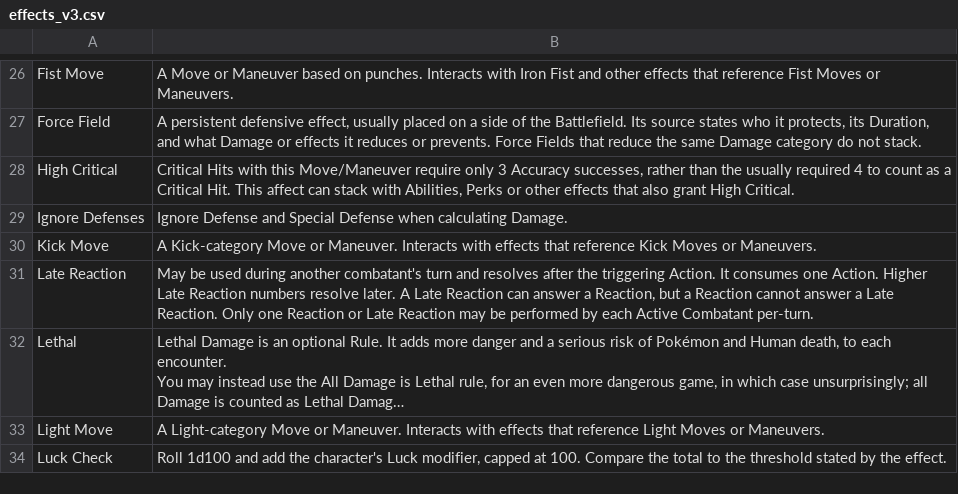
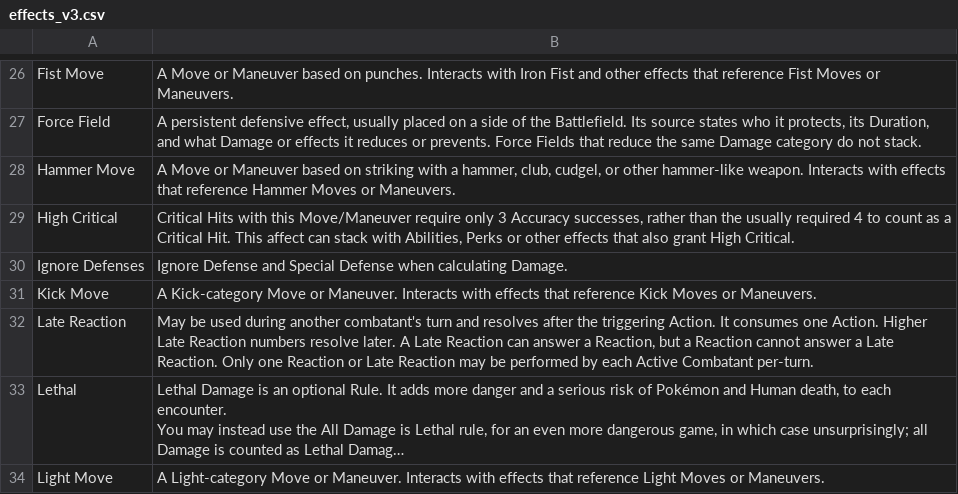
Before and after one commit to lowly-god/Pokerole-Legends-Helper, a CSV file: effects_v3.csv, drawn as a sheet; only a part is shown, gaps mark what is left out; the shorter side is filled out with more unchanged rows; long unchanged cells end in ….

Commit message:
Hammer Move

```diff
--- a/effects_v3.csv
+++ b/effects_v3.csv
@@ -40,2 +40,3 @@ Fist Move,A Move or Maneuver based on punches. Interacts with Iron Fist and othe
 Force Field,"A persistent defensive effect, usually placed on a side of the Battlefield. Its source states who it protects, its Duration, and what Damage or effects it reduces or prevents. Force Fields that reduce the same Damage category do not stack."
+Hammer Move,"A Move or Maneuver based on striking with a hammer, club, cudgel, or other hammer-like weapon. Interacts with effects that reference Hammer Moves or Maneuvers."
 High Critical,"Critical Hits with this Move/Maneuver require only 3 Accuracy successes, rather than the usually required 4 to count as a Critical Hit. This affect can stack with Abilities, Perks or other effects that also grant High Critical."
```
Also changed, not shown: 10 other files.
